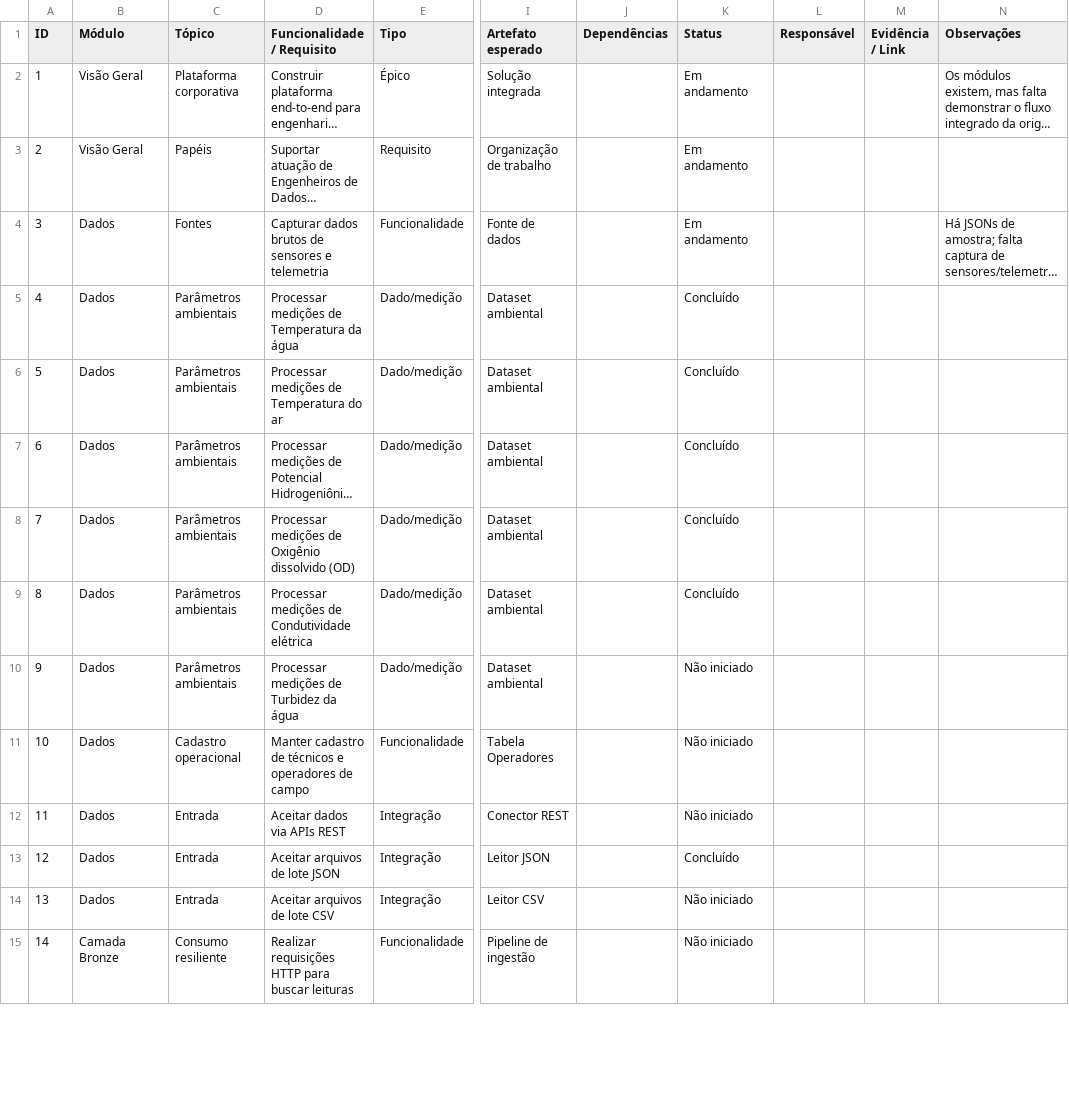
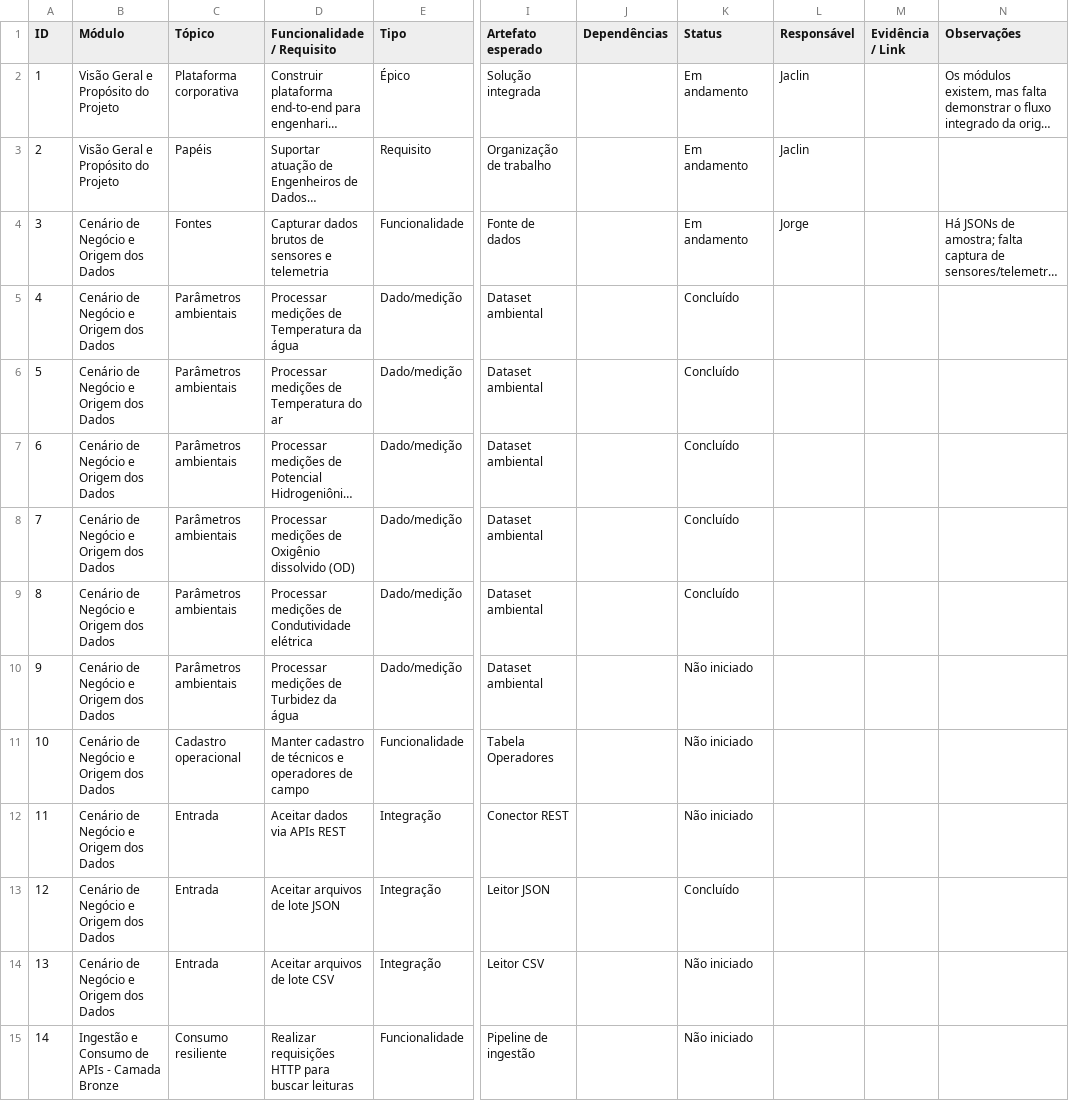
Before and after one commit to karintialuisa/meteorological-pycorders, a CSV file: features.csv, drawn as a sheet; only a part is shown, gaps mark what is left out; long unchanged cells end in …; the diff covers the shown part only; the diff names each change by its address in the sheet, - before the commit and + after, or states it on an @@ line.

Commit message:
atualiza coluna titulo

```diff
--- a/features.csv
+++ b/features.csv
-B2:B3 (Módulo): Visão Geral
+B2:B3 (Módulo): Visão Geral e Propósito do Projeto
-L2:L3 (Responsável): (empty)
+L2:L3 (Responsável): Jaclin
-B4:B14 (Módulo): Dados
+B4:B14 (Módulo): Cenário de Negócio e Origem dos Dados
-L4 (Responsável): (empty)
+L4 (Responsável): Jorge
-B15 (Módulo): Camada Bronze
+B15 (Módulo): Ingestão e Consumo de APIs - Camada Bronze
```
Also changed, not shown: 96 edited cells elsewhere in this file.
